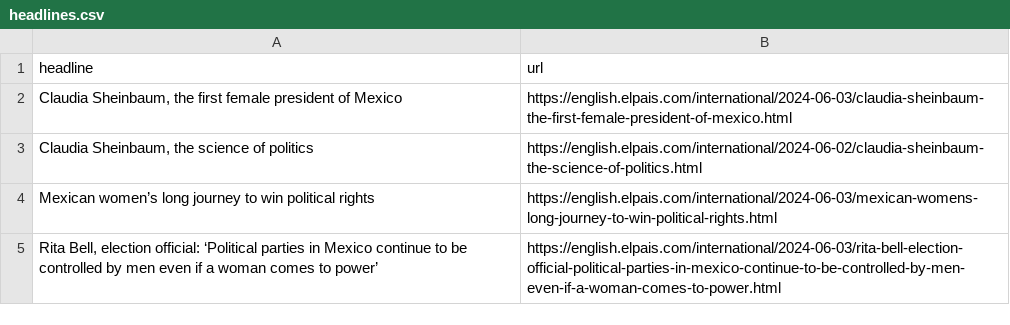
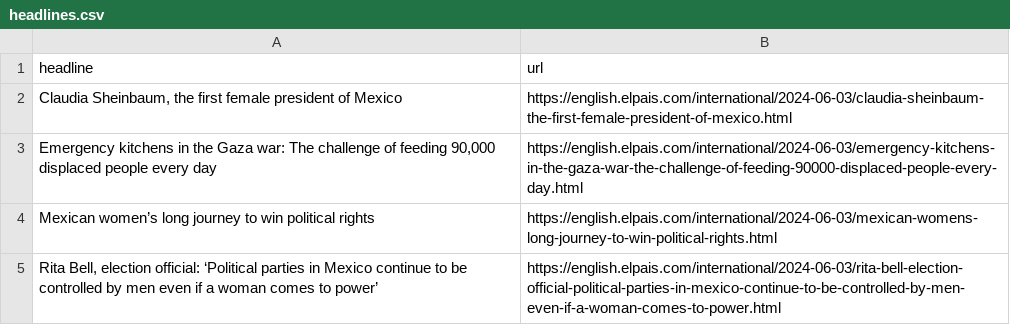
Before and after one commit to jsoma/el-pais-scraper, a CSV file: headlines.csv, drawn as a sheet; only a part is shown; removed rows and columns are numbered as before the commit, all else as after; the diff names each change by its address in the sheet, - before the commit and + after, or states it on an @@ line.

```diff
--- a/headlines.csv
+++ b/headlines.csv
-row 3: Claudia Sheinbaum, the science of politics | https://english.elpais.com/international/2024-06-02/claudia-sheinbaum-the-science-of-politics.html
+row 3: Emergency kitchens in the Gaza war: The challenge of feeding 90,000 displaced people every day | https://english.elpais.com/international/2024-06-03/emergency-kitchens-in-the-gaza-war-the-challenge-of-feeding-90000-displaced-people-every-day.html
```
